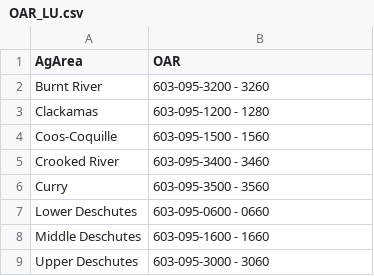
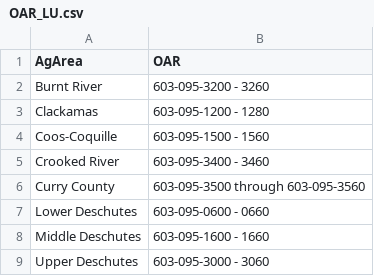
Before and after one commit to MaddeeRubenson/StatusAndTrendsRMarkdown, a CSV file: Lookups/OAR_LU.csv, drawn as a sheet; only a part is shown.

```diff
--- a/Lookups/OAR_LU.csv
+++ b/Lookups/OAR_LU.csv
@@ -5,3 +5,3 @@ Coos-Coquille,603-095-1500 - 1560
 Crooked River,603-095-3400 - 3460
-Curry,603-095-3500 - 3560
+Curry County,603-095-3500 through 603-095-3560
 Lower Deschutes,603-095-0600 - 0660
```
Also changed, not shown: Lookups/Conclusions_LU.csv, 5 other files.
